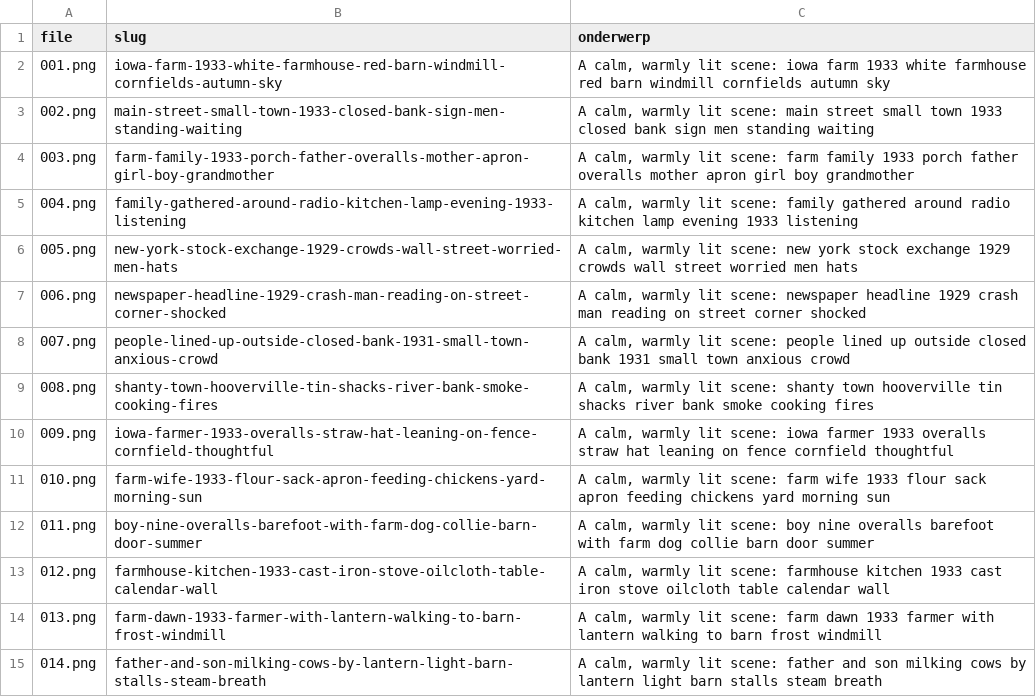
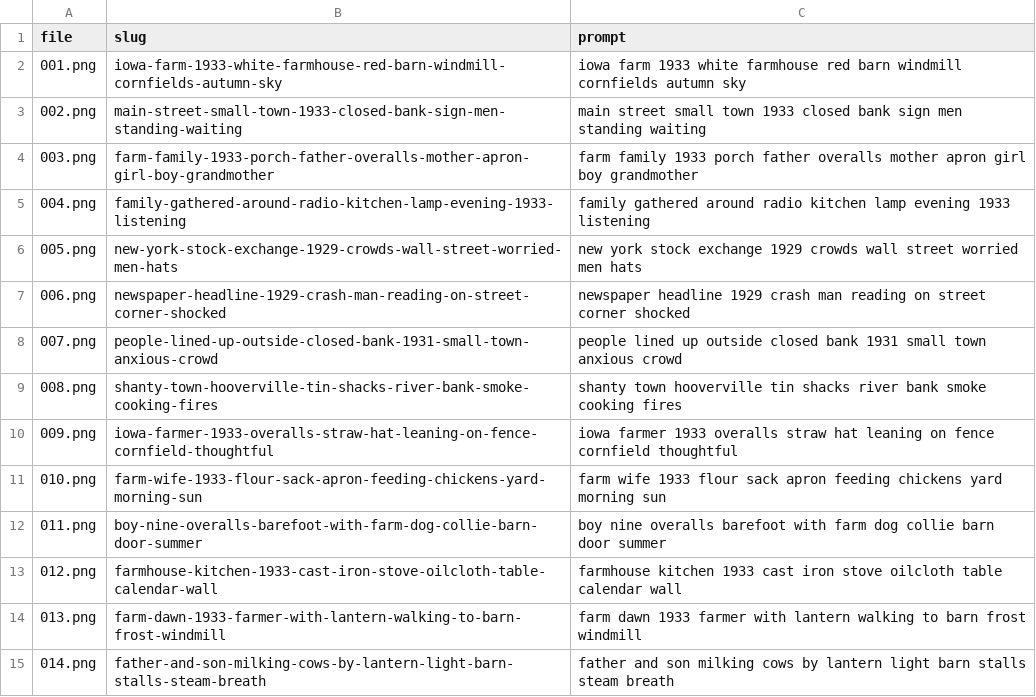
Before and after one commit to wgnghr44bg-coder/vox-lux, a TSV file: stories/crisis-1933/afbeeldingen-onderwerpen.tsv, drawn as a sheet; only a part is shown; the diff covers the shown part only.

```diff
--- a/stories/crisis-1933/afbeeldingen-onderwerpen.tsv
+++ b/stories/crisis-1933/afbeeldingen-onderwerpen.tsv
@@ -1,15 +1,15 @@
-file	slug	onderwerp
-001.png	iowa-farm-1933-white-farmhouse-red-barn-windmill-cornfields-autumn-sky	A calm, warmly lit scene: iowa farm 1933 white farmhouse red barn windmill cornfields autumn sky
-002.png	main-street-small-town-1933-closed-bank-sign-men-standing-waiting	A calm, warmly lit scene: main street small town 1933 closed bank sign men standing waiting
-003.png	farm-family-1933-porch-father-overalls-mother-apron-girl-boy-grandmother	A calm, warmly lit scene: farm family 1933 porch father overalls mother apron girl boy grandmother
-004.png	family-gathered-around-radio-kitchen-lamp-evening-1933-listening	A calm, warmly lit scene: family gathered around radio kitchen lamp evening 1933 listening
-005.png	new-york-stock-exchange-1929-crowds-wall-street-worried-men-hats	A calm, warmly lit scene: new york stock exchange 1929 crowds wall street worried men hats
-006.png	newspaper-headline-1929-crash-man-reading-on-street-corner-shocked	A calm, warmly lit scene: newspaper headline 1929 crash man reading on street corner shocked
-007.png	people-lined-up-outside-closed-bank-1931-small-town-anxious-crowd	A calm, warmly lit scene: people lined up outside closed bank 1931 small town anxious crowd
-008.png	shanty-town-hooverville-tin-shacks-river-bank-smoke-cooking-fires	A calm, warmly lit scene: shanty town hooverville tin shacks river bank smoke cooking fires
-009.png	iowa-farmer-1933-overalls-straw-hat-leaning-on-fence-cornfield-thoughtful	A calm, warmly lit scene: iowa farmer 1933 overalls straw hat leaning on fence cornfield thoughtful
-010.png	farm-wife-1933-flour-sack-apron-feeding-chickens-yard-morning-sun	A calm, warmly lit scene: farm wife 1933 flour sack apron feeding chickens yard morning sun
-011.png	boy-nine-overalls-barefoot-with-farm-dog-collie-barn-door-summer	A calm, warmly lit scene: boy nine overalls barefoot with farm dog collie barn door summer
-012.png	farmhouse-kitchen-1933-cast-iron-stove-oilcloth-table-calendar-wall	A calm, warmly lit scene: farmhouse kitchen 1933 cast iron stove oilcloth table calendar wall
-013.png	farm-dawn-1933-farmer-with-lantern-walking-to-barn-frost-windmill	A calm, warmly lit scene: farm dawn 1933 farmer with lantern walking to barn frost windmill
-014.png	father-and-son-milking-cows-by-lantern-light-barn-stalls-steam-breath	A calm, warmly lit scene: father and son milking cows by lantern light barn stalls steam breath
+file	slug	prompt
+001.png	iowa-farm-1933-white-farmhouse-red-barn-windmill-cornfields-autumn-sky	iowa farm 1933 white farmhouse red barn windmill cornfields autumn sky
+002.png	main-street-small-town-1933-closed-bank-sign-men-standing-waiting	main street small town 1933 closed bank sign men standing waiting
+003.png	farm-family-1933-porch-father-overalls-mother-apron-girl-boy-grandmother	farm family 1933 porch father overalls mother apron girl boy grandmother
+004.png	family-gathered-around-radio-kitchen-lamp-evening-1933-listening	family gathered around radio kitchen lamp evening 1933 listening
+005.png	new-york-stock-exchange-1929-crowds-wall-street-worried-men-hats	new york stock exchange 1929 crowds wall street worried men hats
+006.png	newspaper-headline-1929-crash-man-reading-on-street-corner-shocked	newspaper headline 1929 crash man reading on street corner shocked
+007.png	people-lined-up-outside-closed-bank-1931-small-town-anxious-crowd	people lined up outside closed bank 1931 small town anxious crowd
+008.png	shanty-town-hooverville-tin-shacks-river-bank-smoke-cooking-fires	shanty town hooverville tin shacks river bank smoke cooking fires
+009.png	iowa-farmer-1933-overalls-straw-hat-leaning-on-fence-cornfield-thoughtful	iowa farmer 1933 overalls straw hat leaning on fence cornfield thoughtful
+010.png	farm-wife-1933-flour-sack-apron-feeding-chickens-yard-morning-sun	farm wife 1933 flour sack apron feeding chickens yard morning sun
+011.png	boy-nine-overalls-barefoot-with-farm-dog-collie-barn-door-summer	boy nine overalls barefoot with farm dog collie barn door summer
+012.png	farmhouse-kitchen-1933-cast-iron-stove-oilcloth-table-calendar-wall	farmhouse kitchen 1933 cast iron stove oilcloth table calendar wall
+013.png	farm-dawn-1933-farmer-with-lantern-walking-to-barn-frost-windmill	farm dawn 1933 farmer with lantern walking to barn frost windmill
+014.png	father-and-son-milking-cows-by-lantern-light-barn-stalls-steam-breath	father and son milking cows by lantern light barn stalls steam breath
```
Also changed, not shown: 3 removed rows and 76 edited cells elsewhere in this file, 22 other files.
